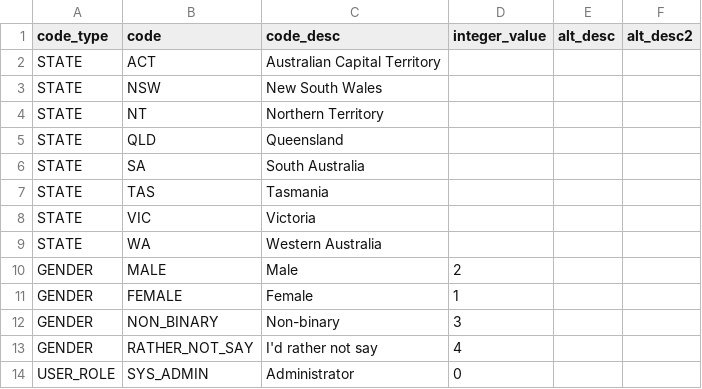
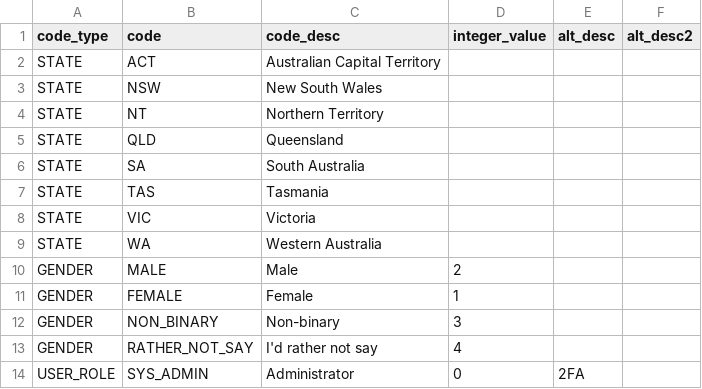
Before and after one commit to forbov/rails-base, a CSV file: lib/.seeds/system_codes/system_codes.csv, drawn as a sheet.

```diff
--- a/lib/.seeds/system_codes/system_codes.csv
+++ b/lib/.seeds/system_codes/system_codes.csv
@@ -13,2 +13,2 @@ GENDER,NON_BINARY,Non-binary,3,,
 GENDER,RATHER_NOT_SAY,I'd rather not say,4,,
-USER_ROLE,SYS_ADMIN,Administrator,0,,
+USER_ROLE,SYS_ADMIN,Administrator,0,2FA,
```
Also changed, not shown: 7 other files.
